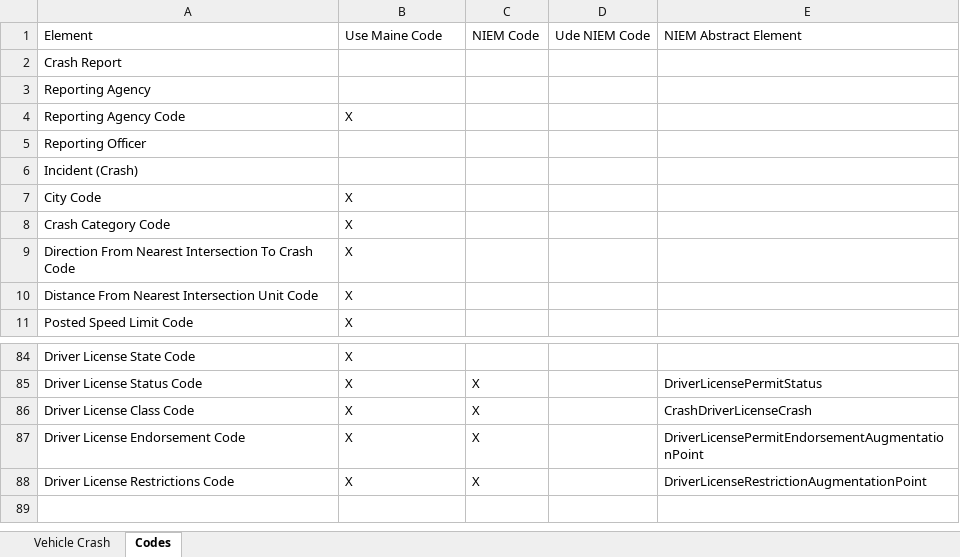
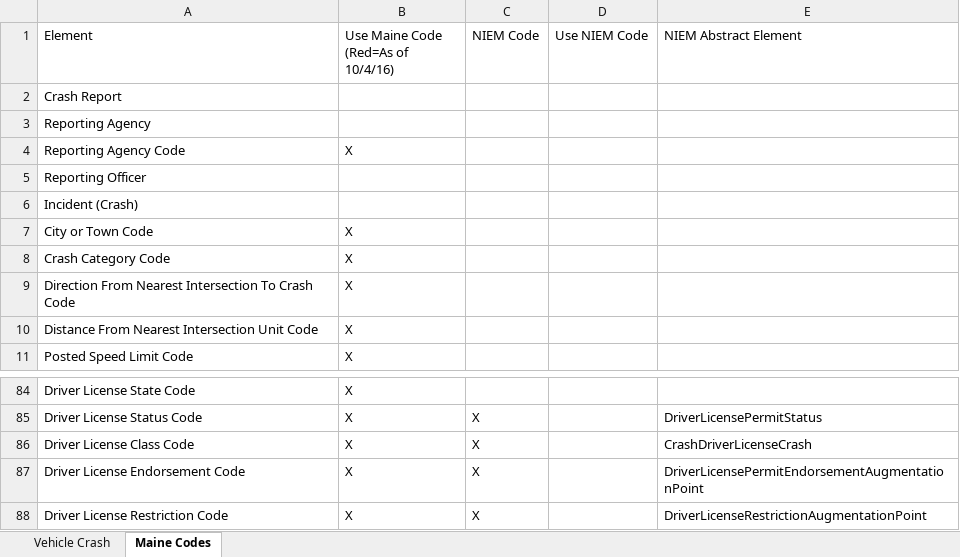
Before and after one commit to scottj7486/main, an Excel workbook: shared/ojb-resources-common/src/main/resources/ssp/Vehicle_Crash_Query_Results/artifacts/service_model/information_model/IEPD/documentation/VehicleCrashQueryResults-1.xlsx, sheet Maine Codes, drawn as a sheet; only a part is shown, gaps mark what is left out; values as stored, in another font and other column widths than the file's, no cell formats; the diff names each change by its address in the sheet, - before the commit and + after, or states it on an @@ line.

Commit message:
Working on Maine xslt.

```diff
--- a/shared/ojb-resources-common/src/main/resources/ssp/Vehicle_Crash_Query_Results/artifacts/service_model/information_model/IEPD/documentation/VehicleCrashQueryResults-1.xlsx (sheet Maine Codes)
+++ b/shared/ojb-resources-common/src/main/resources/ssp/Vehicle_Crash_Query_Results/artifacts/service_model/information_model/IEPD/documentation/VehicleCrashQueryResults-1.xlsx (sheet Maine Codes)
-sheet tab: Codes
+sheet tab: Maine Codes
-B1: Use Maine Code
+B1: Use Maine Code (Red=As of 10/4/16)
-D1: Ude NIEM Code
+D1: Use NIEM Code
-A7 (Element): City Code
+A7 (Element): City or Town Code
-A88 (Element): Driver License Restrictions Code
+A88 (Element): Driver License Restriction Code
```
Also changed, not shown: cell formats, 12 other files.
